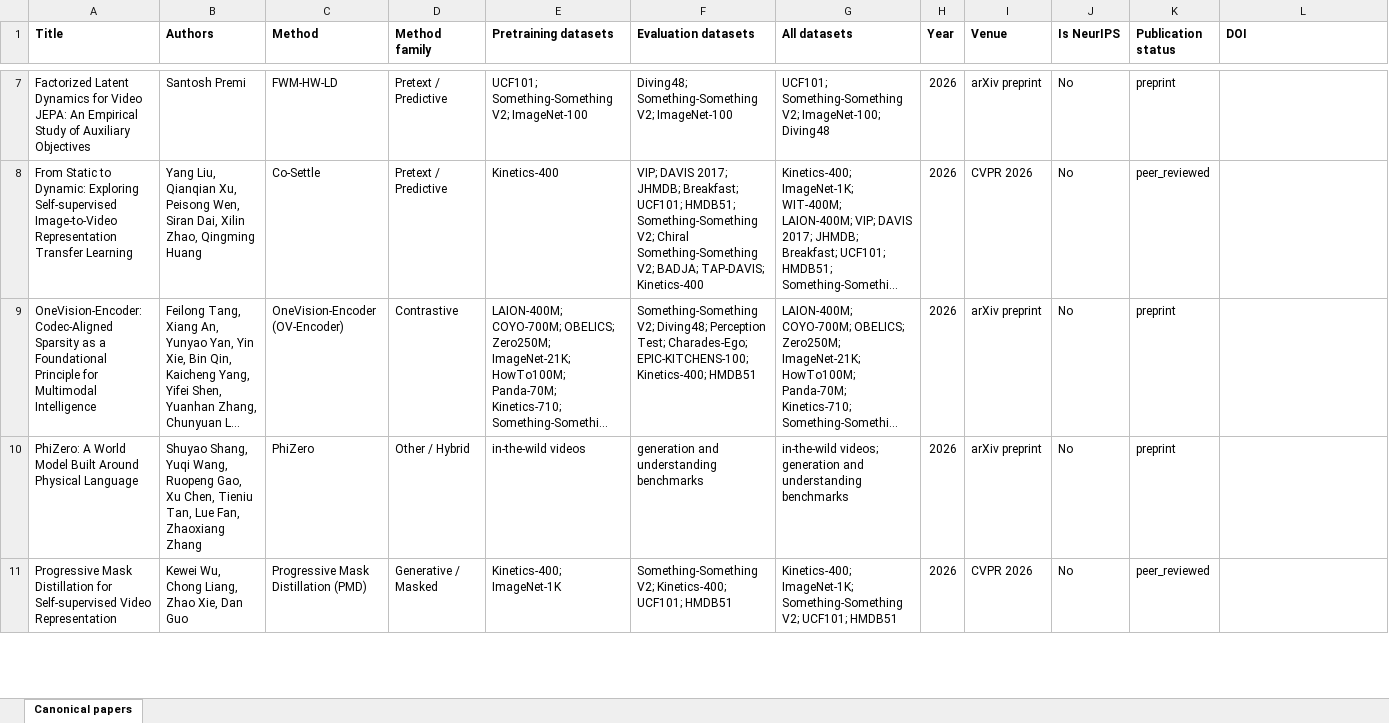
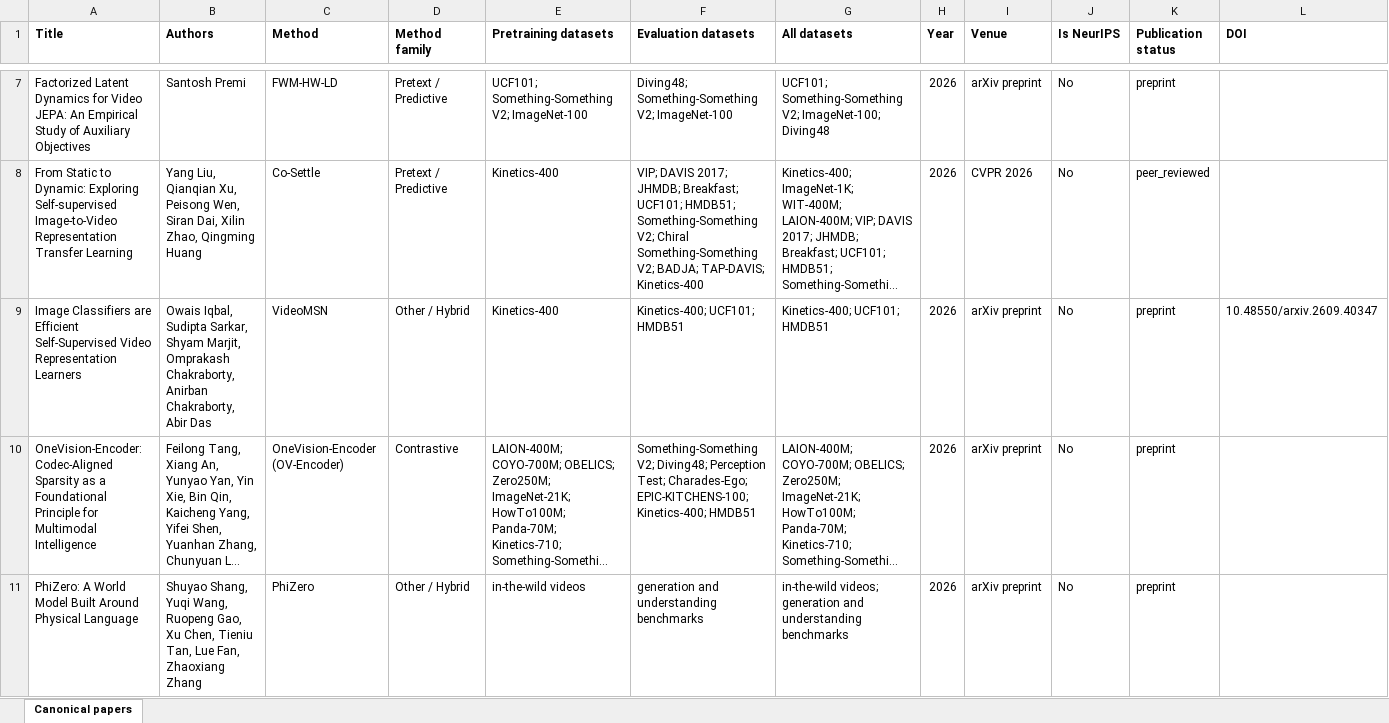
Before and after one commit to Malitha123/awesome-video-self-supervised-learning, an Excel workbook: data/audits/all_canonical_papers.xlsx, sheet Canonical papers, drawn as a sheet; only a part is shown, gaps mark what is left out; the shorter side is filled out with more unchanged rows; long unchanged cells end in …; values as stored, in another font and other column widths than the file's, no borders; rows hold the shown columns only; the diff covers the shown part only; the diff names each change by its address in the sheet, - before the commit and + after, or states it on an @@ line.

```diff
--- a/data/audits/all_canonical_papers.xlsx (sheet Canonical papers)
+++ b/data/audits/all_canonical_papers.xlsx (sheet Canonical papers)
+row 9: Image Classifiers are Efficient Self-Supervised Video Representation Learners | Owais Iqbal, Sudipta Sarkar, Shyam Marjit, Omprakash Chakraborty, Anirban Chakraborty, Abir Das | VideoMSN | Other / Hybrid | Kinetics-400 | Kinetics-400; UCF101; HMDB51 | Kinetics-400; UCF101; HMDB51 | 2026 | arXiv preprint | No | preprint | 10.48550/arxiv.2609.40347
```
Also changed, not shown: 1 added row elsewhere in this sheet, 13 other files.
